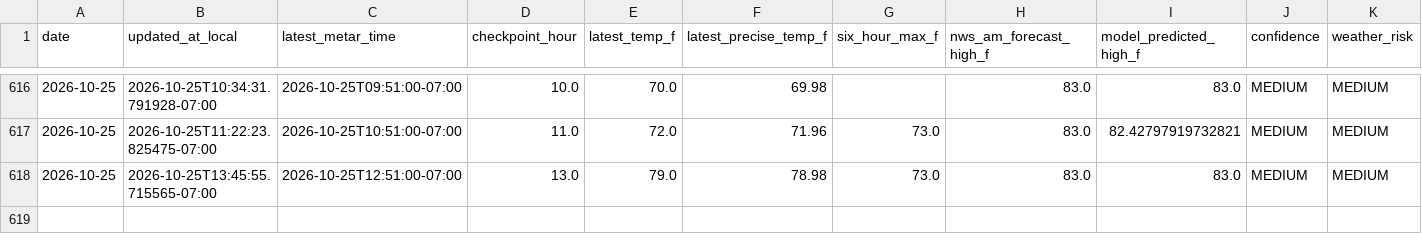
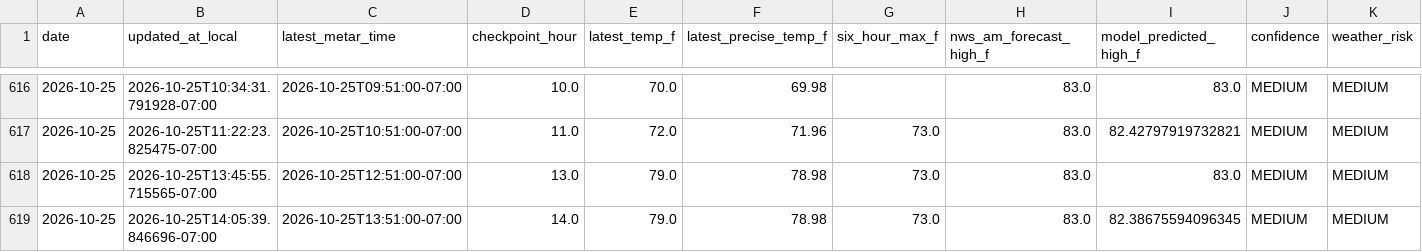
Before and after one commit to capecodbeachgirl/kphx-live-model, a CSV file: data/live/kphx_live_history.csv, drawn as a sheet; only a part is shown, gaps mark what is left out; rows hold the shown columns only; the diff names each change by its address in the sheet, - before the commit and + after, or states it on an @@ line.

```diff
--- a/data/live/kphx_live_history.csv
+++ b/data/live/kphx_live_history.csv
+row 619: 2026-10-25 | 2026-10-25T14:05:39.846696-07:00 | 2026-10-25T13:51:00-07:00 | 14.0 | 79.0 | 78.98 | 73.0 | 83.0 | 82.38675594096345 | MEDIUM | MEDIUM
```
Also changed, not shown: 3 other files.
